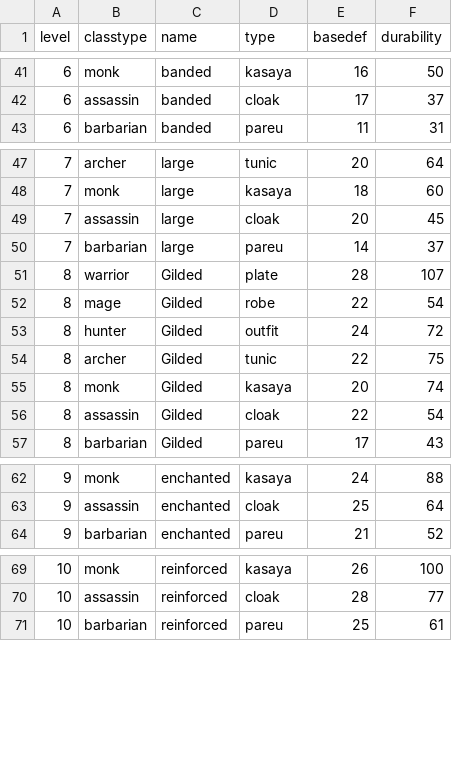
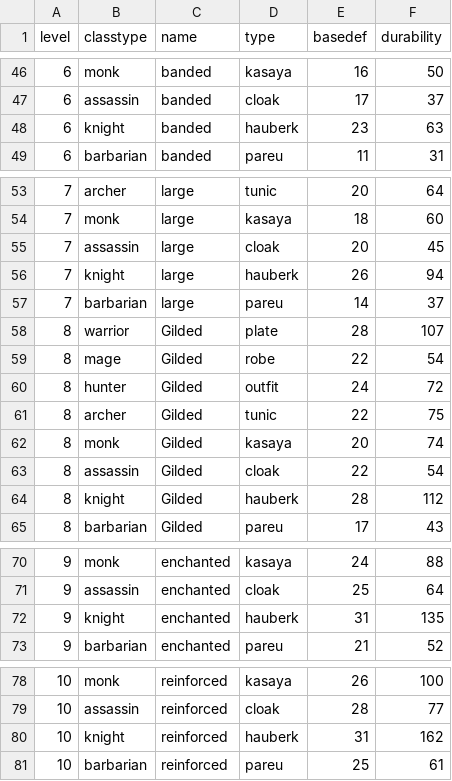
Before and after one commit to caleb-austin/PyRPG_Mini, a CSV file: csv/armor.csv, drawn as a sheet; only a part is shown, gaps mark what is left out; the diff covers the shown part only; the diff names each change by its address in the sheet, - before the commit and + after, or states it on an @@ line.

Commit message:
Added the knights hauberk to the armor class

```diff
--- a/csv/armor.csv
+++ b/csv/armor.csv
+row 48: 6 | knight | banded | hauberk | 23 | 63
+row 56: 7 | knight | large | hauberk | 26 | 94
+row 64: 8 | knight | Gilded | hauberk | 28 | 112
+row 72: 9 | knight | enchanted | hauberk | 31 | 135
+row 80: 10 | knight | reinforced | hauberk | 31 | 162
```
Also changed, not shown: 10 added rows elsewhere in this file.
